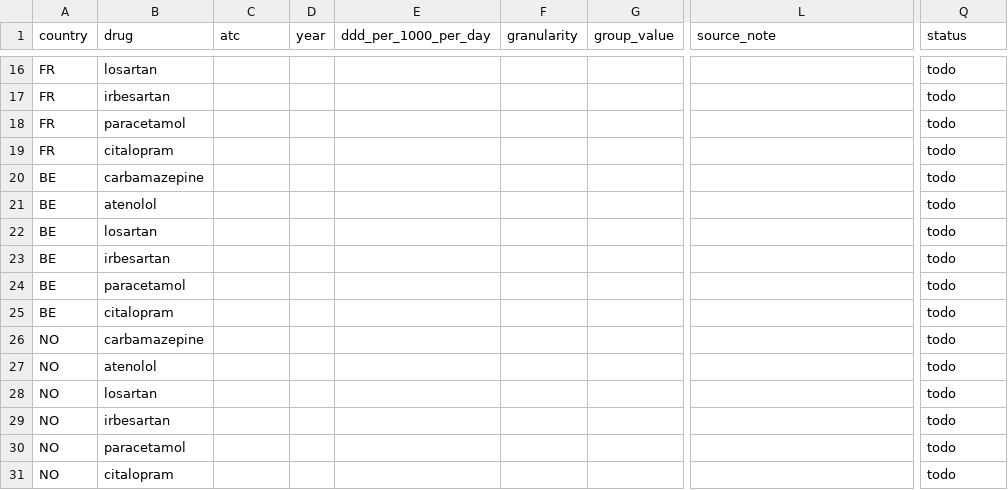
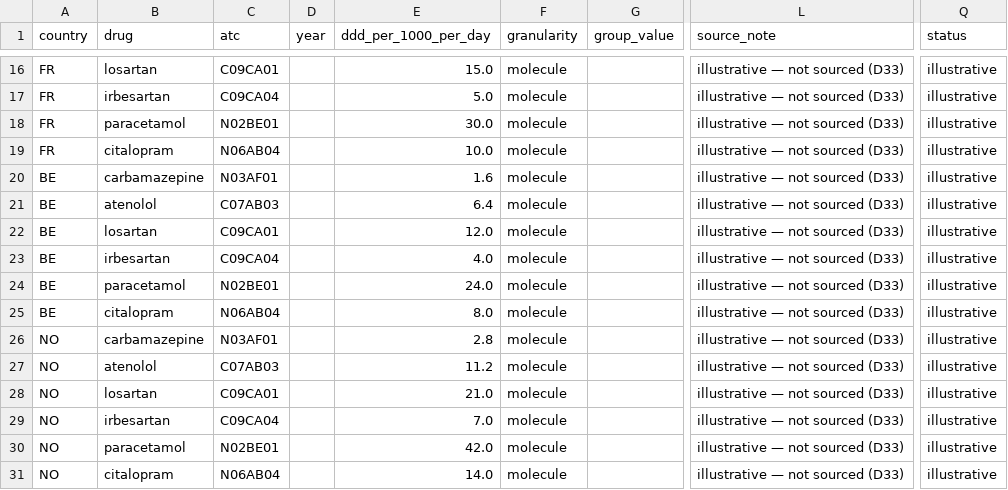
Before and after one commit to roshankhanxox/pharmashed, a CSV file: data/consumption/consumption.csv, drawn as a sheet; only a part is shown, gaps mark what is left out; the diff covers the shown part only; the diff names each change by its address in the sheet, - before the commit and + after, or states it on an @@ line.

Commit message:
add the illustrative status (D33/D36) and fill it with labelled placeholder values
Parameter and consumption rows can be status=illustrative: they need a value and a note starting
'illustrative', and must not carry a citation. Strict mode accepts them; only todo rows fail. The
run context now carries the parameter rows and the dev-placeholder flag, so results.meta is honest:
dev_placeholders is real (it was hard-coded false), param_count is the 42 parameters (it was the
number of results), and all_params_cited is false while any input is illustrative. Provenance uses
the rows the run actually used and allows the illustrative status.

scripts/fill_illustrative.py fills todo rows from data/params/illustrative_values.yaml (round
numbers, no citations; PNEC/LOD set in the low range the 500 m population proxy produces so the
prototype shows all three tiers). Older tests that relied on the shipped CSVs being all-todo now
build their own todo files.

```diff
--- a/data/consumption/consumption.csv
+++ b/data/consumption/consumption.csv
-C16 (atc): (empty)
+C16 (atc): C09CA01
-E16 (ddd_per_1000_per_day): (empty)
+E16 (ddd_per_1000_per_day): 15.0
-F16:F31 (granularity): (empty)
+F16:F31 (granularity): molecule
-L16:L31 (source_note): (empty)
+L16:L31 (source_note): illustrative — not sourced (D33)
-Q16:Q31 (status): todo
+Q16:Q31 (status): illustrative
-C17 (atc): (empty)
+C17 (atc): C09CA04
-E17 (ddd_per_1000_per_day): (empty)
+E17 (ddd_per_1000_per_day): 5.0
-C18 (atc): (empty)
+C18 (atc): N02BE01
-E18 (ddd_per_1000_per_day): (empty)
+E18 (ddd_per_1000_per_day): 30.0
-C19 (atc): (empty)
+C19 (atc): N06AB04
-E19 (ddd_per_1000_per_day): (empty)
+E19 (ddd_per_1000_per_day): 10.0
-C20 (atc): (empty)
+C20 (atc): N03AF01
-E20 (ddd_per_1000_per_day): (empty)
+E20 (ddd_per_1000_per_day): 1.6
-C21 (atc): (empty)
+C21 (atc): C07AB03
-E21 (ddd_per_1000_per_day): (empty)
+E21 (ddd_per_1000_per_day): 6.4
-C22 (atc): (empty)
+C22 (atc): C09CA01
-E22 (ddd_per_1000_per_day): (empty)
+E22 (ddd_per_1000_per_day): 12.0
-C23 (atc): (empty)
+C23 (atc): C09CA04
-E23 (ddd_per_1000_per_day): (empty)
+E23 (ddd_per_1000_per_day): 4.0
-C24 (atc): (empty)
+C24 (atc): N02BE01
-E24 (ddd_per_1000_per_day): (empty)
+E24 (ddd_per_1000_per_day): 24.0
-C25 (atc): (empty)
+C25 (atc): N06AB04
-E25 (ddd_per_1000_per_day): (empty)
+E25 (ddd_per_1000_per_day): 8.0
-C26 (atc): (empty)
+C26 (atc): N03AF01
-E26 (ddd_per_1000_per_day): (empty)
+E26 (ddd_per_1000_per_day): 2.8
-C27 (atc): (empty)
+C27 (atc): C07AB03
-E27 (ddd_per_1000_per_day): (empty)
+E27 (ddd_per_1000_per_day): 11.2
-C28 (atc): (empty)
+C28 (atc): C09CA01
-E28 (ddd_per_1000_per_day): (empty)
+E28 (ddd_per_1000_per_day): 21.0
-C29 (atc): (empty)
+C29 (atc): C09CA04
-E29 (ddd_per_1000_per_day): (empty)
+E29 (ddd_per_1000_per_day): 7.0
-C30 (atc): (empty)
+C30 (atc): N02BE01
-E30 (ddd_per_1000_per_day): (empty)
+E30 (ddd_per_1000_per_day): 42.0
-C31 (atc): (empty)
+C31 (atc): N06AB04
-E31 (ddd_per_1000_per_day): (empty)
+E31 (ddd_per_1000_per_day): 14.0
```
Also changed, not shown: 70 edited cells elsewhere in this file, data/params/drug_parameters.csv, 10 other files.
